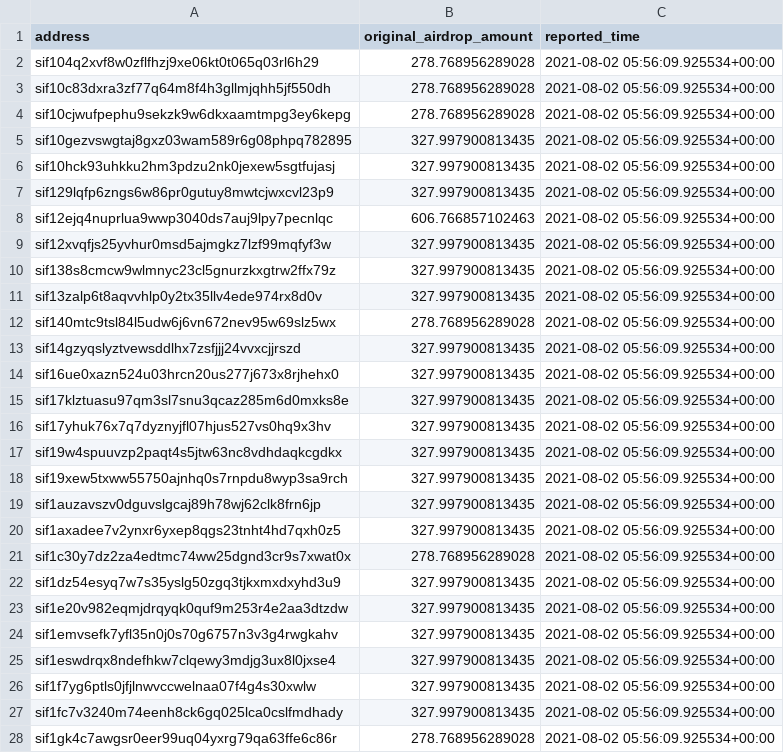
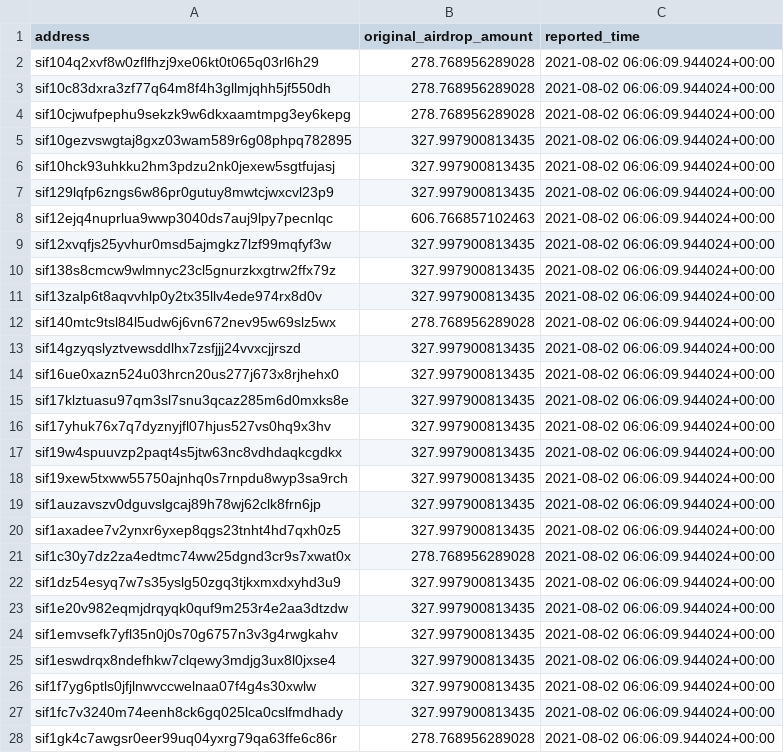
Before and after one commit to Sifchain/airdrop, a CSV file: extracts/no_action_since_airdrop.csv, drawn as a sheet; only a part is shown; the diff covers the shown part only.

```diff
--- a/extracts/no_action_since_airdrop.csv
+++ b/extracts/no_action_since_airdrop.csv
@@ -1,28 +1,28 @@
 address,original_airdrop_amount,reported_time
-sif104q2xvf8w0zflfhzj9xe06kt0t065q03rl6h29,278.768956289028,2021-08-02 05:56:09.925534+00:00
-sif10c83dxra3zf77q64m8f4h3gllmjqhh5jf550dh,278.768956289028,2021-08-02 05:56:09.925534+00:00
-sif10cjwufpephu9sekzk9w6dkxaamtmpg3ey6kepg,278.768956289028,2021-08-02 05:56:09.925534+00:00
-sif10gezvswgtaj8gxz03wam589r6g08phpq782895,327.997900813435,2021-08-02 05:56:09.925534+00:00
-sif10hck93uhkku2hm3pdzu2nk0jexew5sgtfujasj,327.997900813435,2021-08-02 05:56:09.925534+00:00
-sif129lqfp6zngs6w86pr0gutuy8mwtcjwxcvl23p9,327.997900813435,2021-08-02 05:56:09.925534+00:00
-sif12ejq4nuprlua9wwp3040ds7auj9lpy7pecnlqc,606.766857102463,2021-08-02 05:56:09.925534+00:00
-sif12xvqfjs25yvhur0msd5ajmgkz7lzf99mqfyf3w,327.997900813435,2021-08-02 05:56:09.925534+00:00
-sif138s8cmcw9wlmnyc23cl5gnurzkxgtrw2ffx79z,327.997900813435,2021-08-02 05:56:09.925534+00:00
-sif13zalp6t8aqvvhlp0y2tx35llv4ede974rx8d0v,327.997900813435,2021-08-02 05:56:09.925534+00:00
-sif140mtc9tsl84l5udw6j6vn672nev95w69slz5wx,278.768956289028,2021-08-02 05:56:09.925534+00:00
-sif14gzyqslyztvewsddlhx7zsfjjj24vvxcjjrszd,327.997900813435,2021-08-02 05:56:09.925534+00:00
-sif16ue0xazn524u03hrcn20us277j673x8rjhehx0,327.997900813435,2021-08-02 05:56:09.925534+00:00
-sif17klztuasu97qm3sl7snu3qcaz285m6d0mxks8e,327.997900813435,2021-08-02 05:56:09.925534+00:00
-sif17yhuk76x7q7dyznyjfl07hjus527vs0hq9x3hv,327.997900813435,2021-08-02 05:56:09.925534+00:00
-sif19w4spuuvzp2paqt4s5jtw63nc8vdhdaqkcgdkx,327.997900813435,2021-08-02 05:56:09.925534+00:00
-sif19xew5txww55750ajnhq0s7rnpdu8wyp3sa9rch,327.997900813435,2021-08-02 05:56:09.925534+00:00
-sif1auzavszv0dguvslgcaj89h78wj62clk8frn6jp,327.997900813435,2021-08-02 05:56:09.925534+00:00
-sif1axadee7v2ynxr6yxep8qgs23tnht4hd7qxh0z5,327.997900813435,2021-08-02 05:56:09.925534+00:00
-sif1c30y7dz2za4edtmc74ww25dgnd3cr9s7xwat0x,278.768956289028,2021-08-02 05:56:09.925534+00:00
-sif1dz54esyq7w7s35yslg50zgq3tjkxmxdxyhd3u9,327.997900813435,2021-08-02 05:56:09.925534+00:00
-sif1e20v982eqmjdrqyqk0quf9m253r4e2aa3dtzdw,327.997900813435,2021-08-02 05:56:09.925534+00:00
-sif1emvsefk7yfl35n0j0s70g6757n3v3g4rwgkahv,327.997900813435,2021-08-02 05:56:09.925534+00:00
-sif1eswdrqx8ndefhkw7clqewy3mdjg3ux8l0jxse4,327.997900813435,2021-08-02 05:56:09.925534+00:00
-sif1f7yg6ptls0jfjlnwvccwelnaa07f4g4s30xwlw,327.997900813435,2021-08-02 05:56:09.925534+00:00
-sif1fc7v3240m74eenh8ck6gq025lca0cslfmdhady,327.997900813435,2021-08-02 05:56:09.925534+00:00
-sif1gk4c7awgsr0eer99uq04yxrg79qa63ffe6c86r,278.768956289028,2021-08-02 05:56:09.925534+00:00
+sif104q2xvf8w0zflfhzj9xe06kt0t065q03rl6h29,278.768956289028,2021-08-02 06:06:09.944024+00:00
+sif10c83dxra3zf77q64m8f4h3gllmjqhh5jf550dh,278.768956289028,2021-08-02 06:06:09.944024+00:00
+sif10cjwufpephu9sekzk9w6dkxaamtmpg3ey6kepg,278.768956289028,2021-08-02 06:06:09.944024+00:00
+sif10gezvswgtaj8gxz03wam589r6g08phpq782895,327.997900813435,2021-08-02 06:06:09.944024+00:00
+sif10hck93uhkku2hm3pdzu2nk0jexew5sgtfujasj,327.997900813435,2021-08-02 06:06:09.944024+00:00
+sif129lqfp6zngs6w86pr0gutuy8mwtcjwxcvl23p9,327.997900813435,2021-08-02 06:06:09.944024+00:00
+sif12ejq4nuprlua9wwp3040ds7auj9lpy7pecnlqc,606.766857102463,2021-08-02 06:06:09.944024+00:00
+sif12xvqfjs25yvhur0msd5ajmgkz7lzf99mqfyf3w,327.997900813435,2021-08-02 06:06:09.944024+00:00
+sif138s8cmcw9wlmnyc23cl5gnurzkxgtrw2ffx79z,327.997900813435,2021-08-02 06:06:09.944024+00:00
+sif13zalp6t8aqvvhlp0y2tx35llv4ede974rx8d0v,327.997900813435,2021-08-02 06:06:09.944024+00:00
+sif140mtc9tsl84l5udw6j6vn672nev95w69slz5wx,278.768956289028,2021-08-02 06:06:09.944024+00:00
+sif14gzyqslyztvewsddlhx7zsfjjj24vvxcjjrszd,327.997900813435,2021-08-02 06:06:09.944024+00:00
+sif16ue0xazn524u03hrcn20us277j673x8rjhehx0,327.997900813435,2021-08-02 06:06:09.944024+00:00
+sif17klztuasu97qm3sl7snu3qcaz285m6d0mxks8e,327.997900813435,2021-08-02 06:06:09.944024+00:00
+sif17yhuk76x7q7dyznyjfl07hjus527vs0hq9x3hv,327.997900813435,2021-08-02 06:06:09.944024+00:00
+sif19w4spuuvzp2paqt4s5jtw63nc8vdhdaqkcgdkx,327.997900813435,2021-08-02 06:06:09.944024+00:00
+sif19xew5txww55750ajnhq0s7rnpdu8wyp3sa9rch,327.997900813435,2021-08-02 06:06:09.944024+00:00
+sif1auzavszv0dguvslgcaj89h78wj62clk8frn6jp,327.997900813435,2021-08-02 06:06:09.944024+00:00
+sif1axadee7v2ynxr6yxep8qgs23tnht4hd7qxh0z5,327.997900813435,2021-08-02 06:06:09.944024+00:00
+sif1c30y7dz2za4edtmc74ww25dgnd3cr9s7xwat0x,278.768956289028,2021-08-02 06:06:09.944024+00:00
+sif1dz54esyq7w7s35yslg50zgq3tjkxmxdxyhd3u9,327.997900813435,2021-08-02 06:06:09.944024+00:00
+sif1e20v982eqmjdrqyqk0quf9m253r4e2aa3dtzdw,327.997900813435,2021-08-02 06:06:09.944024+00:00
+sif1emvsefk7yfl35n0j0s70g6757n3v3g4rwgkahv,327.997900813435,2021-08-02 06:06:09.944024+00:00
+sif1eswdrqx8ndefhkw7clqewy3mdjg3ux8l0jxse4,327.997900813435,2021-08-02 06:06:09.944024+00:00
+sif1f7yg6ptls0jfjlnwvccwelnaa07f4g4s30xwlw,327.997900813435,2021-08-02 06:06:09.944024+00:00
+sif1fc7v3240m74eenh8ck6gq025lca0cslfmdhady,327.997900813435,2021-08-02 06:06:09.944024+00:00
+sif1gk4c7awgsr0eer99uq04yxrg79qa63ffe6c86r,278.768956289028,2021-08-02 06:06:09.944024+00:00
```
Also changed, not shown: 26 edited cells elsewhere in this file, extracts/current_not_enough.csv, extracts/current_qualified.csv, 1 other file.
